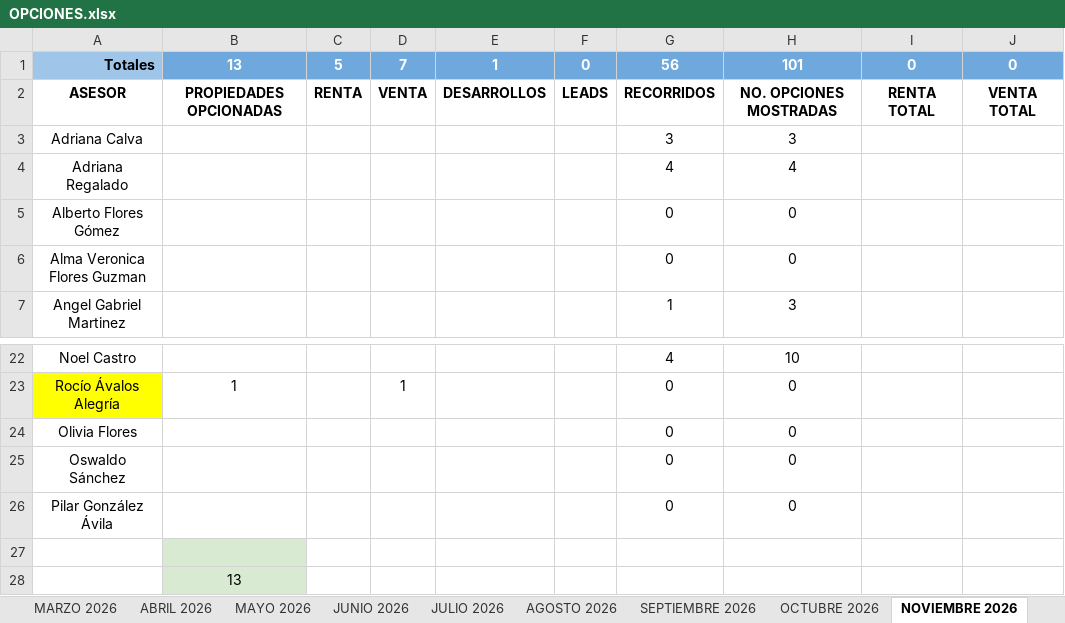
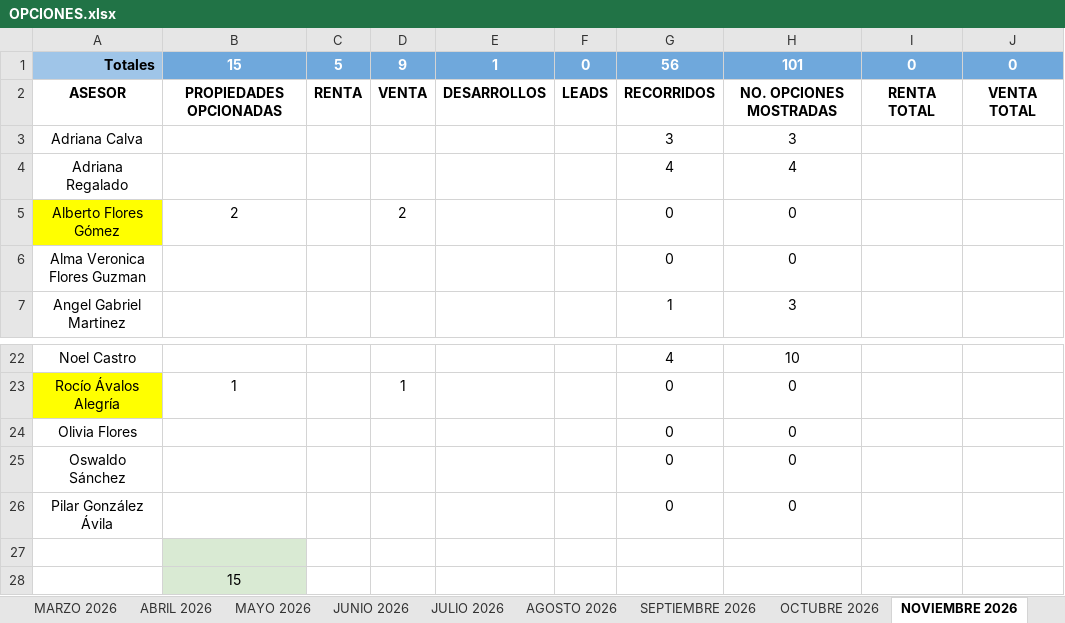
Before and after one commit to Oswald05MKIV/Dashboard, an Excel workbook: data/OPCIONES.xlsx, sheet NOVIEMBRE 2026, drawn as a sheet; only a part is shown, gaps mark what is left out; values as stored, in another font and other column widths than the file's, no borders; charts and pictures and table styles not drawn; the diff names each change by its address in the sheet, - before the commit and + after, or states it on an @@ line.

```diff
--- a/data/OPCIONES.xlsx (sheet NOVIEMBRE 2026)
+++ b/data/OPCIONES.xlsx (sheet NOVIEMBRE 2026)
-B1: 13
+B1: 15
-D1: 7
+D1: 9
-A5 fill: none
+A5 fill: #FFFF00
-B5: (empty)
+B5: 2
-D5: (empty)
+D5: 2
-B28: 13
+B28: 15
```
Also changed, not shown: 2 other files.
